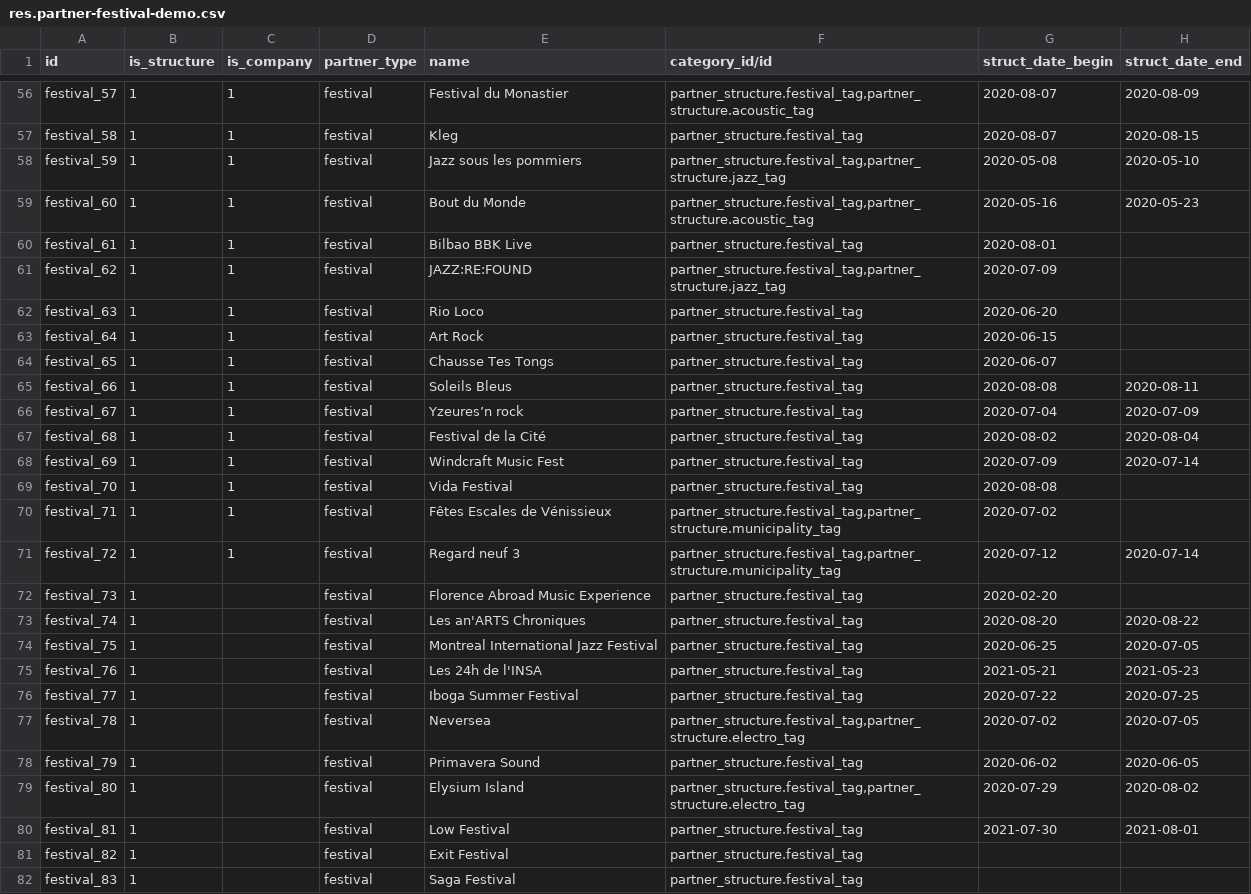
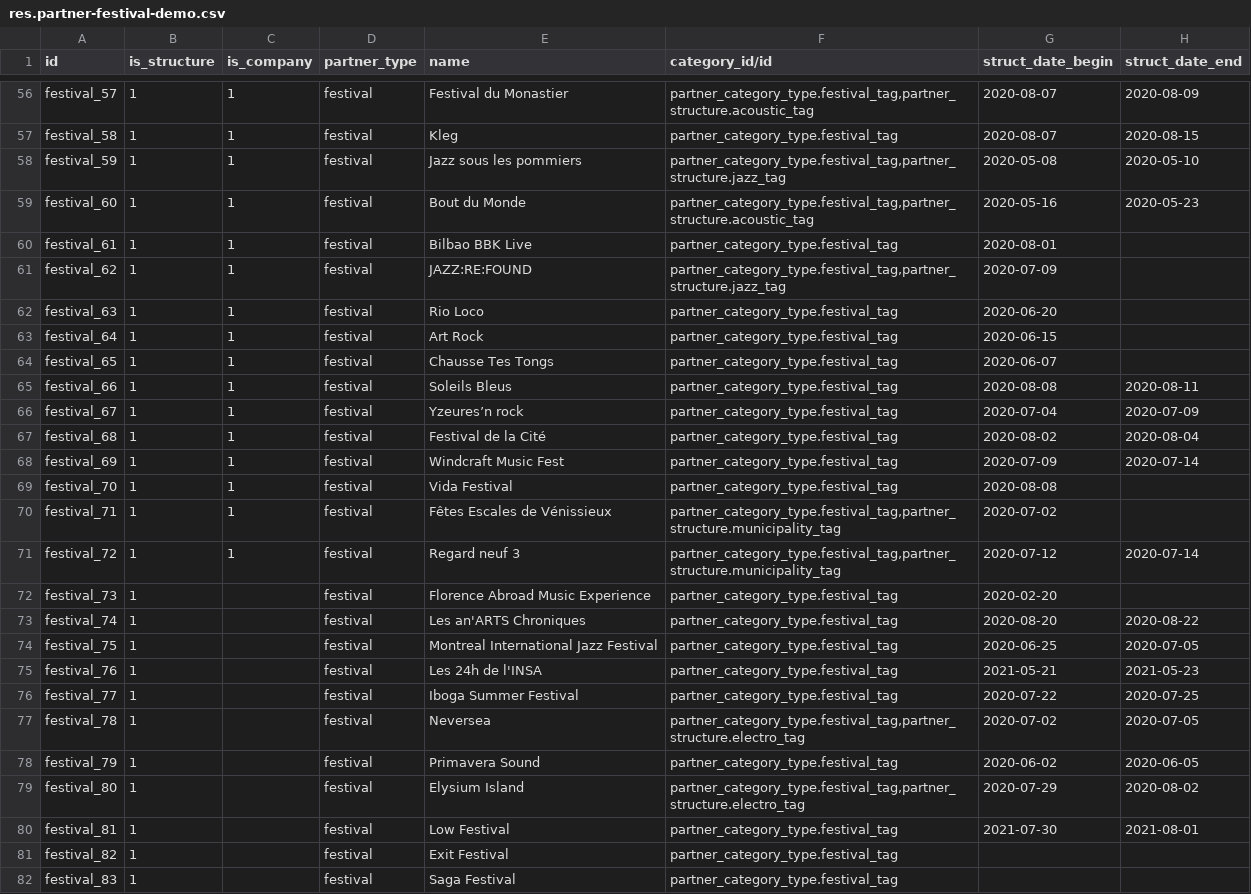
Before and after one commit to clementmbr/band-booking, a CSV file: band_booking/demo/res.partner-festival-demo.csv, drawn as a sheet; only a part is shown, gaps mark what is left out; the diff covers the shown part only; the diff names each change by its address in the sheet, - before the commit and + after, or states it on an @@ line.

Commit message:
[IMP] Migration script for 'partner_type' refactoring

```diff
--- a/band_booking/demo/res.partner-festival-demo.csv
+++ b/band_booking/demo/res.partner-festival-demo.csv
-F56 (category_id/id): partner_structure.festival_tag,partner_structure.acoustic_tag
+F56 (category_id/id): partner_category_type.festival_tag,partner_structure.acoustic_tag
-F57 (category_id/id): partner_structure.festival_tag
+F57 (category_id/id): partner_category_type.festival_tag
-F58 (category_id/id): partner_structure.festival_tag,partner_structure.jazz_tag
+F58 (category_id/id): partner_category_type.festival_tag,partner_structure.jazz_tag
-F59 (category_id/id): partner_structure.festival_tag,partner_structure.acoustic_tag
+F59 (category_id/id): partner_category_type.festival_tag,partner_structure.acoustic_tag
-F60 (category_id/id): partner_structure.festival_tag
+F60 (category_id/id): partner_category_type.festival_tag
-F61 (category_id/id): partner_structure.festival_tag,partner_structure.jazz_tag
+F61 (category_id/id): partner_category_type.festival_tag,partner_structure.jazz_tag
-F62:F69 (category_id/id): partner_structure.festival_tag
+F62:F69 (category_id/id): partner_category_type.festival_tag
-F70:F71 (category_id/id): partner_structure.festival_tag,partner_structure.municipality_tag
+F70:F71 (category_id/id): partner_category_type.festival_tag,partner_structure.municipality_tag
-F72:F76 (category_id/id): partner_structure.festival_tag
+F72:F76 (category_id/id): partner_category_type.festival_tag
-F77 (category_id/id): partner_structure.festival_tag,partner_structure.electro_tag
+F77 (category_id/id): partner_category_type.festival_tag,partner_structure.electro_tag
-F78 (category_id/id): partner_structure.festival_tag
+F78 (category_id/id): partner_category_type.festival_tag
-F79 (category_id/id): partner_structure.festival_tag,partner_structure.electro_tag
+F79 (category_id/id): partner_category_type.festival_tag,partner_structure.electro_tag
-F80:F82 (category_id/id): partner_structure.festival_tag
+F80:F82 (category_id/id): partner_category_type.festival_tag
```
Also changed, not shown: 62 edited cells elsewhere in this file, band_booking/demo/res.partner-venue-demo.csv, 7 other files.
